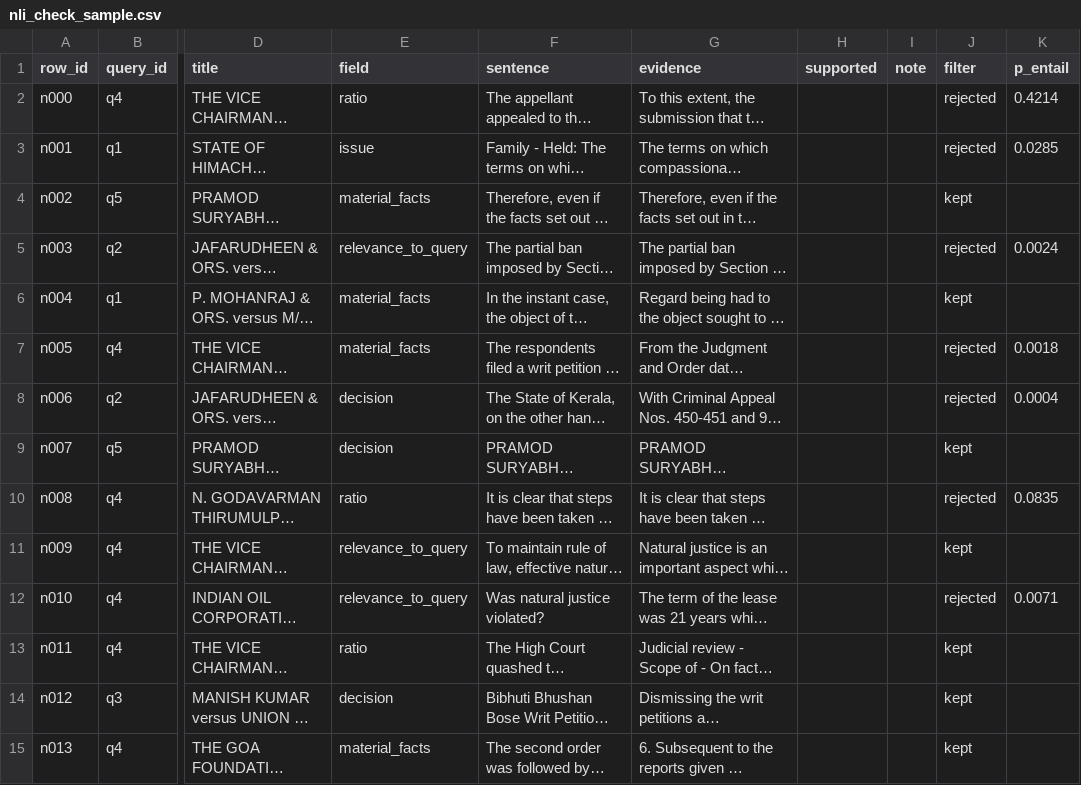
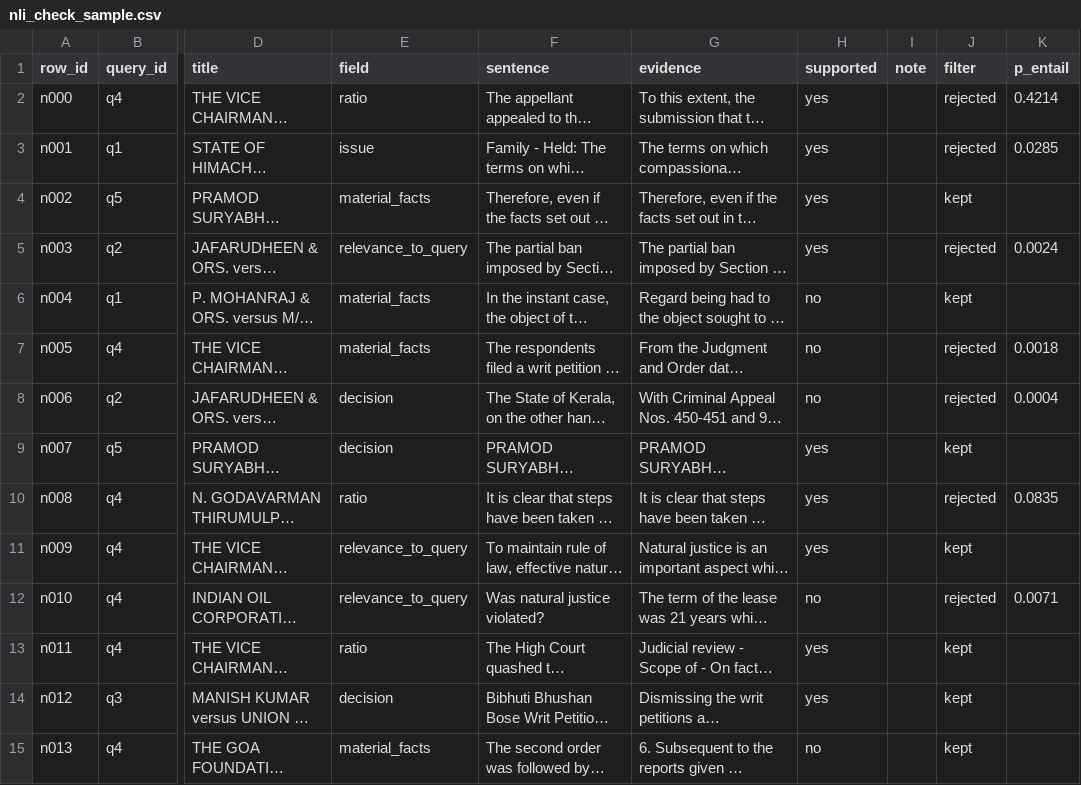
Before and after one commit to aishwaryanachammain-create/nyayasethu, a CSV file: eval/nli_check_sample.csv, drawn as a sheet; only a part is shown, gaps mark what is left out; long unchanged cells end in …; the diff covers the shown part only; the diff names each change by its address in the sheet, - before the commit and + after, or states it on an @@ line.

```diff
--- a/eval/nli_check_sample.csv
+++ b/eval/nli_check_sample.csv
-H2:H5 (supported): (empty)
+H2:H5 (supported): yes
-H6:H8 (supported): (empty)
+H6:H8 (supported): no
-H9:H11 (supported): (empty)
+H9:H11 (supported): yes
-H12 (supported): (empty)
+H12 (supported): no
-H13:H14 (supported): (empty)
+H13:H14 (supported): yes
-H15 (supported): (empty)
+H15 (supported): no
```
Also changed, not shown: 66 edited cells elsewhere in this file, eval/citation_precision_sample.csv, 5 other files.
